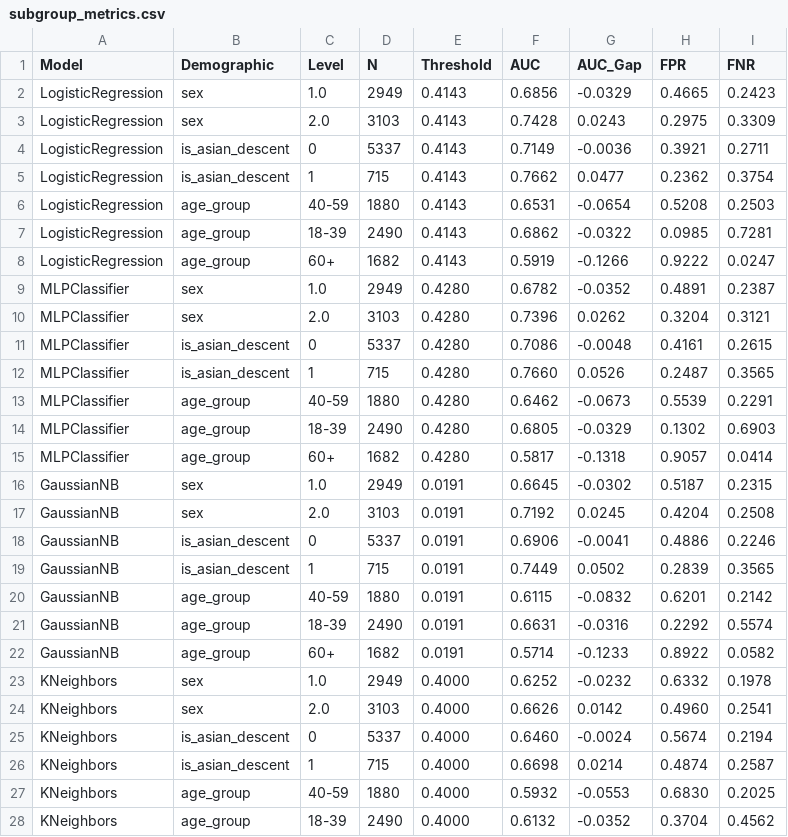
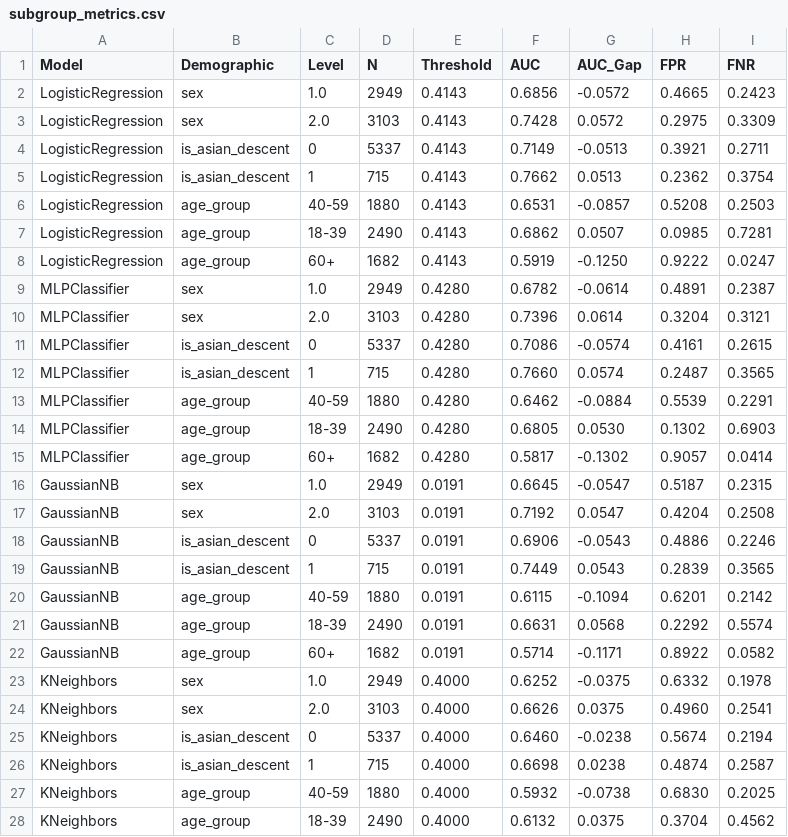
Before and after one commit to 2ayne8152/dyscover-v1, a CSV file: results/subgroup_metrics.csv, drawn as a sheet; only a part is shown; the diff covers the shown part only.

```diff
--- a/results/subgroup_metrics.csv
+++ b/results/subgroup_metrics.csv
@@ -1,28 +1,28 @@
 Model,Demographic,Level,N,Threshold,AUC,AUC_Gap,FPR,FNR
-LogisticRegression,sex,1.0,2949,0.4143,0.6856,-0.0329,0.4665,0.2423
-LogisticRegression,sex,2.0,3103,0.4143,0.7428,0.0243,0.2975,0.3309
-LogisticRegression,is_asian_descent,0,5337,0.4143,0.7149,-0.0036,0.3921,0.2711
-LogisticRegression,is_asian_descent,1,715,0.4143,0.7662,0.0477,0.2362,0.3754
-LogisticRegression,age_group,40-59,1880,0.4143,0.6531,-0.0654,0.5208,0.2503
-LogisticRegression,age_group,18-39,2490,0.4143,0.6862,-0.0322,0.0985,0.7281
-LogisticRegression,age_group,60+,1682,0.4143,0.5919,-0.1266,0.9222,0.0247
-MLPClassifier,sex,1.0,2949,0.4280,0.6782,-0.0352,0.4891,0.2387
-MLPClassifier,sex,2.0,3103,0.4280,0.7396,0.0262,0.3204,0.3121
-MLPClassifier,is_asian_descent,0,5337,0.4280,0.7086,-0.0048,0.4161,0.2615
-MLPClassifier,is_asian_descent,1,715,0.4280,0.7660,0.0526,0.2487,0.3565
-MLPClassifier,age_group,40-59,1880,0.4280,0.6462,-0.0673,0.5539,0.2291
-MLPClassifier,age_group,18-39,2490,0.4280,0.6805,-0.0329,0.1302,0.6903
-MLPClassifier,age_group,60+,1682,0.4280,0.5817,-0.1318,0.9057,0.0414
-GaussianNB,sex,1.0,2949,0.0191,0.6645,-0.0302,0.5187,0.2315
-GaussianNB,sex,2.0,3103,0.0191,0.7192,0.0245,0.4204,0.2508
-GaussianNB,is_asian_descent,0,5337,0.0191,0.6906,-0.0041,0.4886,0.2246
-GaussianNB,is_asian_descent,1,715,0.0191,0.7449,0.0502,0.2839,0.3565
-GaussianNB,age_group,40-59,1880,0.0191,0.6115,-0.0832,0.6201,0.2142
-GaussianNB,age_group,18-39,2490,0.0191,0.6631,-0.0316,0.2292,0.5574
-GaussianNB,age_group,60+,1682,0.0191,0.5714,-0.1233,0.8922,0.0582
-KNeighbors,sex,1.0,2949,0.4000,0.6252,-0.0232,0.6332,0.1978
-KNeighbors,sex,2.0,3103,0.4000,0.6626,0.0142,0.4960,0.2541
-KNeighbors,is_asian_descent,0,5337,0.4000,0.6460,-0.0024,0.5674,0.2194
-KNeighbors,is_asian_descent,1,715,0.4000,0.6698,0.0214,0.4874,0.2587
-KNeighbors,age_group,40-59,1880,0.4000,0.5932,-0.0553,0.6830,0.2025
-KNeighbors,age_group,18-39,2490,0.4000,0.6132,-0.0352,0.3704,0.4562
+LogisticRegression,sex,1.0,2949,0.4143,0.6856,-0.0572,0.4665,0.2423
+LogisticRegression,sex,2.0,3103,0.4143,0.7428,0.0572,0.2975,0.3309
+LogisticRegression,is_asian_descent,0,5337,0.4143,0.7149,-0.0513,0.3921,0.2711
+LogisticRegression,is_asian_descent,1,715,0.4143,0.7662,0.0513,0.2362,0.3754
+LogisticRegression,age_group,40-59,1880,0.4143,0.6531,-0.0857,0.5208,0.2503
+LogisticRegression,age_group,18-39,2490,0.4143,0.6862,0.0507,0.0985,0.7281
+LogisticRegression,age_group,60+,1682,0.4143,0.5919,-0.1250,0.9222,0.0247
+MLPClassifier,sex,1.0,2949,0.4280,0.6782,-0.0614,0.4891,0.2387
+MLPClassifier,sex,2.0,3103,0.4280,0.7396,0.0614,0.3204,0.3121
+MLPClassifier,is_asian_descent,0,5337,0.4280,0.7086,-0.0574,0.4161,0.2615
+MLPClassifier,is_asian_descent,1,715,0.4280,0.7660,0.0574,0.2487,0.3565
+MLPClassifier,age_group,40-59,1880,0.4280,0.6462,-0.0884,0.5539,0.2291
+MLPClassifier,age_group,18-39,2490,0.4280,0.6805,0.0530,0.1302,0.6903
+MLPClassifier,age_group,60+,1682,0.4280,0.5817,-0.1302,0.9057,0.0414
+GaussianNB,sex,1.0,2949,0.0191,0.6645,-0.0547,0.5187,0.2315
+GaussianNB,sex,2.0,3103,0.0191,0.7192,0.0547,0.4204,0.2508
+GaussianNB,is_asian_descent,0,5337,0.0191,0.6906,-0.0543,0.4886,0.2246
+GaussianNB,is_asian_descent,1,715,0.0191,0.7449,0.0543,0.2839,0.3565
+GaussianNB,age_group,40-59,1880,0.0191,0.6115,-0.1094,0.6201,0.2142
+GaussianNB,age_group,18-39,2490,0.0191,0.6631,0.0568,0.2292,0.5574
+GaussianNB,age_group,60+,1682,0.0191,0.5714,-0.1171,0.8922,0.0582
+KNeighbors,sex,1.0,2949,0.4000,0.6252,-0.0375,0.6332,0.1978
+KNeighbors,sex,2.0,3103,0.4000,0.6626,0.0375,0.4960,0.2541
+KNeighbors,is_asian_descent,0,5337,0.4000,0.6460,-0.0238,0.5674,0.2194
+KNeighbors,is_asian_descent,1,715,0.4000,0.6698,0.0238,0.4874,0.2587
+KNeighbors,age_group,40-59,1880,0.4000,0.5932,-0.0738,0.6830,0.2025
+KNeighbors,age_group,18-39,2490,0.4000,0.6132,0.0375,0.3704,0.4562
```
Also changed, not shown: 29 edited cells elsewhere in this file, 5 other files.
